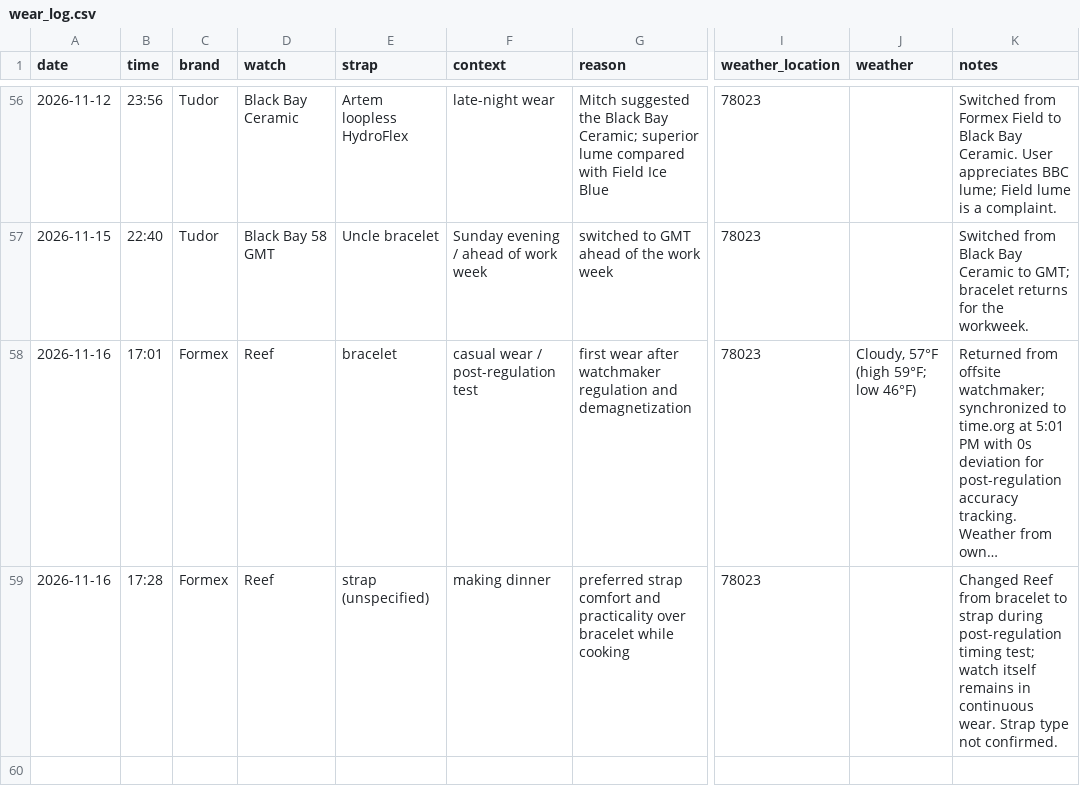
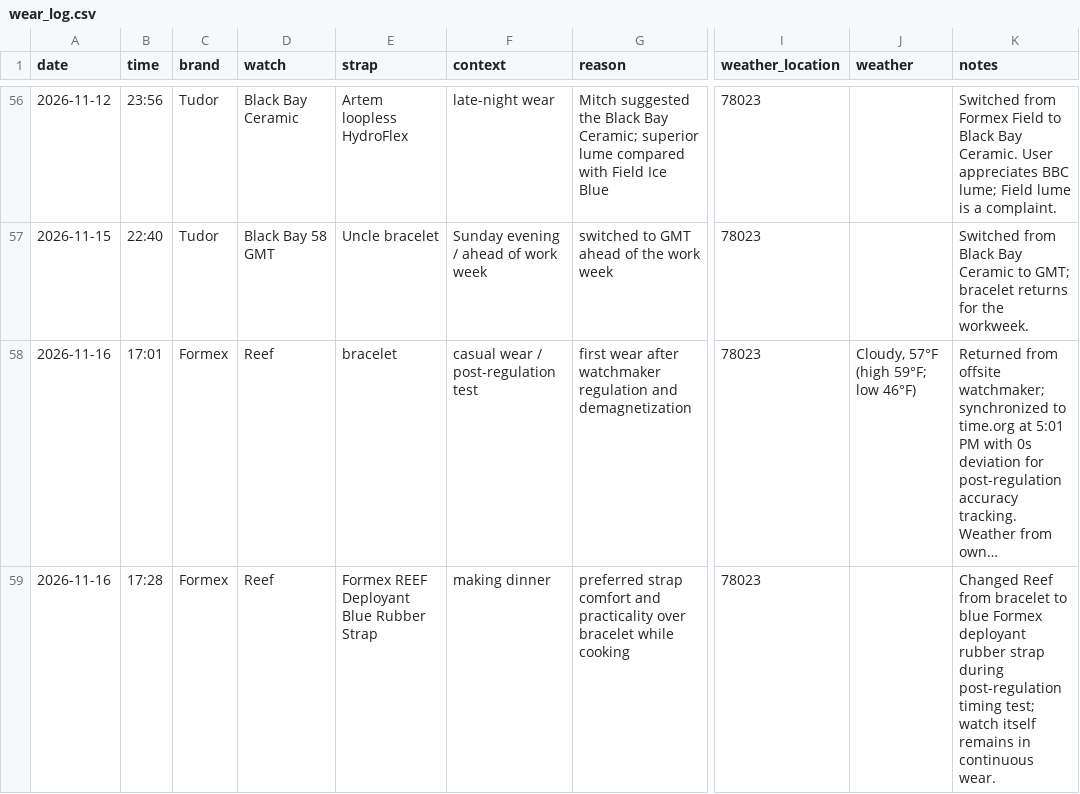
Before and after one commit to astidwell/Horology-Lab, a CSV file: data/wear_log.csv, drawn as a sheet; only a part is shown, gaps mark what is left out; long unchanged cells end in …; the diff names each change by its address in the sheet, - before the commit and + after, or states it on an @@ line.

Commit message:
Specify blue Formex deployant rubber strap on Reef wear entry

```diff
--- a/data/wear_log.csv
+++ b/data/wear_log.csv
-E59 (strap): strap (unspecified)
+E59 (strap): Formex REEF Deployant Blue Rubber Strap
-K59 (notes): …bracelet to strap during post-regulation timing test; watch itself remains in continuous wear. Strap type not confirmed.
+K59 (notes): …bracelet to blue Formex deployant rubber strap during post-regulation timing test; watch itself remains in continuous wear.
```
